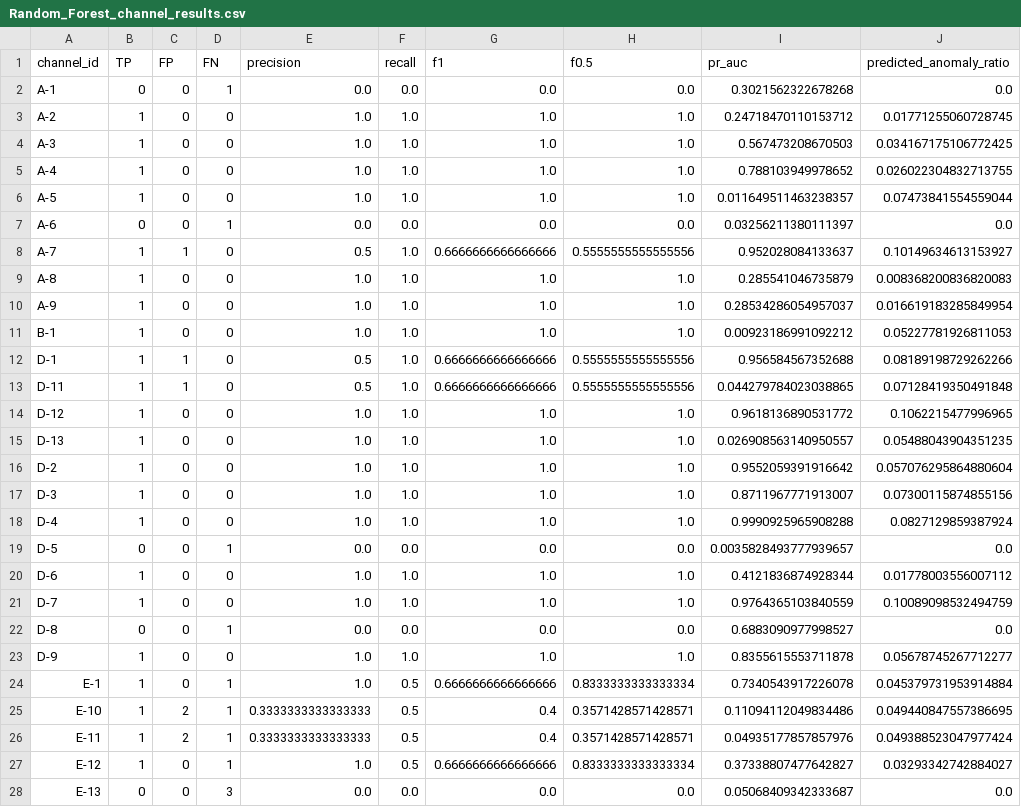
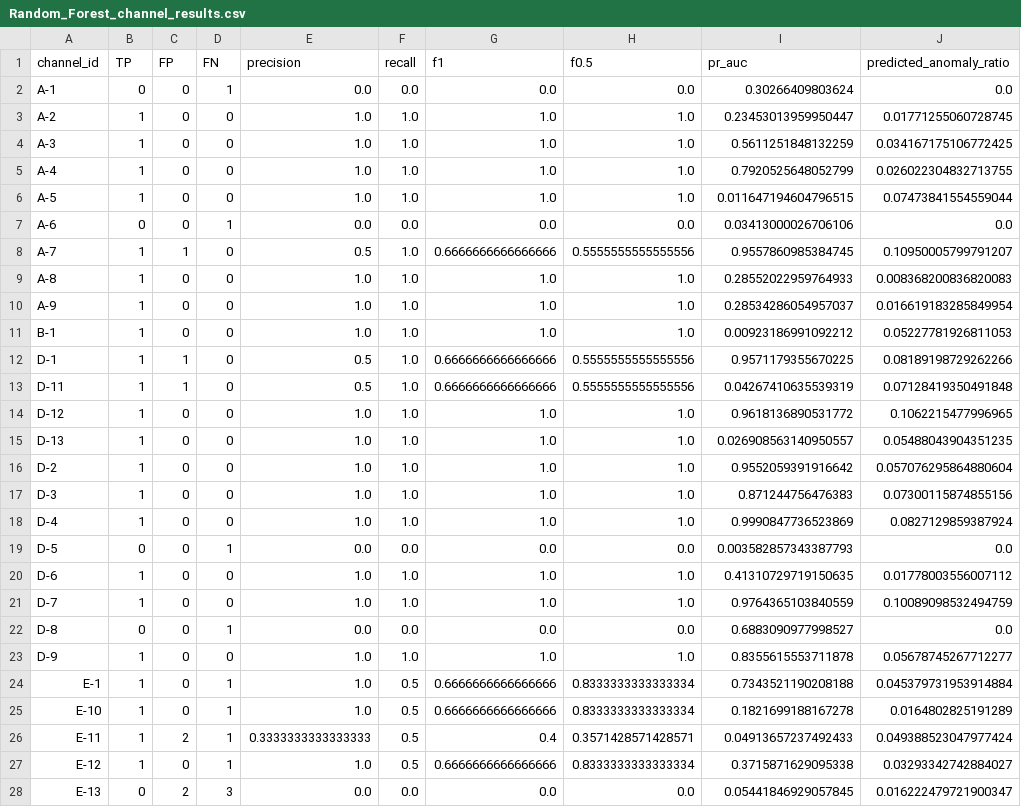
Before and after one commit to LucianoScarpino/Anomaly_Detection_Nasa_SMAP, a CSV file: Results/Random_Forest/Random_Forest_channel_results.csv, drawn as a sheet; only a part is shown; the diff covers the shown part only.

```diff
--- a/Results/Random_Forest/Random_Forest_channel_results.csv
+++ b/Results/Random_Forest/Random_Forest_channel_results.csv
@@ -1,14 +1,14 @@
 channel_id,TP,FP,FN,precision,recall,f1,f0.5,pr_auc,predicted_anomaly_ratio
-A-1,0,0,1,0.0,0.0,0.0,0.0,0.3021562322678268,0.0
-A-2,1,0,0,1.0,1.0,1.0,1.0,0.24718470110153712,0.01771255060728745
-A-3,1,0,0,1.0,1.0,1.0,1.0,0.567473208670503,0.034167175106772425
-A-4,1,0,0,1.0,1.0,1.0,1.0,0.788103949978652,0.026022304832713755
-A-5,1,0,0,1.0,1.0,1.0,1.0,0.011649511463238357,0.07473841554559044
-A-6,0,0,1,0.0,0.0,0.0,0.0,0.03256211380111397,0.0
-A-7,1,1,0,0.5,1.0,0.6666666666666666,0.5555555555555556,0.952028084133637,0.10149634613153927
-A-8,1,0,0,1.0,1.0,1.0,1.0,0.285541046735879,0.008368200836820083
+A-1,0,0,1,0.0,0.0,0.0,0.0,0.30266409803624,0.0
+A-2,1,0,0,1.0,1.0,1.0,1.0,0.23453013959950447,0.01771255060728745
+A-3,1,0,0,1.0,1.0,1.0,1.0,0.5611251848132259,0.034167175106772425
+A-4,1,0,0,1.0,1.0,1.0,1.0,0.7920525648052799,0.026022304832713755
+A-5,1,0,0,1.0,1.0,1.0,1.0,0.011647194604796515,0.07473841554559044
+A-6,0,0,1,0.0,0.0,0.0,0.0,0.03413000026706106,0.0
+A-7,1,1,0,0.5,1.0,0.6666666666666666,0.5555555555555556,0.9557860985384745,0.10950005799791207
+A-8,1,0,0,1.0,1.0,1.0,1.0,0.28552022959764933,0.008368200836820083
 A-9,1,0,0,1.0,1.0,1.0,1.0,0.28534286054957037,0.016619183285849954
 B-1,1,0,0,1.0,1.0,1.0,1.0,0.00923186991092212,0.05227781926811053
-D-1,1,1,0,0.5,1.0,0.6666666666666666,0.5555555555555556,0.956584567352688,0.08189198729262266
-D-11,1,1,0,0.5,1.0,0.6666666666666666,0.5555555555555556,0.044279784023038865,0.07128419350491848
+D-1,1,1,0,0.5,1.0,0.6666666666666666,0.5555555555555556,0.9571179355670225,0.08189198729262266
+D-11,1,1,0,0.5,1.0,0.6666666666666666,0.5555555555555556,0.04267410635539319,0.07128419350491848
 D-12,1,0,0,1.0,1.0,1.0,1.0,0.9618136890531772,0.1062215477996965
@@ -16,6 +16,6 @@ D-13,1,0,0,1.0,1.0,1.0,1.0,0.026908563140950557,0.05488043904351235
 D-2,1,0,0,1.0,1.0,1.0,1.0,0.9552059391916642,0.057076295864880604
-D-3,1,0,0,1.0,1.0,1.0,1.0,0.8711967771913007,0.07300115874855156
-D-4,1,0,0,1.0,1.0,1.0,1.0,0.9990925965908288,0.0827129859387924
-D-5,0,0,1,0.0,0.0,0.0,0.0,0.0035828493777939657,0.0
-D-6,1,0,0,1.0,1.0,1.0,1.0,0.4121836874928344,0.01778003556007112
+D-3,1,0,0,1.0,1.0,1.0,1.0,0.871244756476383,0.07300115874855156
+D-4,1,0,0,1.0,1.0,1.0,1.0,0.9990847736523869,0.0827129859387924
+D-5,0,0,1,0.0,0.0,0.0,0.0,0.003582857343387793,0.0
+D-6,1,0,0,1.0,1.0,1.0,1.0,0.41310729719150635,0.01778003556007112
 D-7,1,0,0,1.0,1.0,1.0,1.0,0.9764365103840559,0.10089098532494759
@@ -23,6 +23,6 @@ D-8,0,0,1,0.0,0.0,0.0,0.0,0.6883090977998527,0.0
 D-9,1,0,0,1.0,1.0,1.0,1.0,0.8355615553711878,0.05678745267712277
-E-1,1,0,1,1.0,0.5,0.6666666666666666,0.8333333333333334,0.7340543917226078,0.045379731953914884
-E-10,1,2,1,0.3333333333333333,0.5,0.4,0.3571428571428571,0.11094112049834486,0.049440847557386695
-E-11,1,2,1,0.3333333333333333,0.5,0.4,0.3571428571428571,0.04935177857857976,0.049388523047977424
-E-12,1,0,1,1.0,0.5,0.6666666666666666,0.8333333333333334,0.37338807477642827,0.03293342742884027
-E-13,0,0,3,0.0,0.0,0.0,0.0,0.05068409342333687,0.0
+E-1,1,0,1,1.0,0.5,0.6666666666666666,0.8333333333333334,0.7343521190208188,0.045379731953914884
+E-10,1,0,1,1.0,0.5,0.6666666666666666,0.8333333333333334,0.1821699188167278,0.0164802825191289
+E-11,1,2,1,0.3333333333333333,0.5,0.4,0.3571428571428571,0.04913657237492433,0.049388523047977424
+E-12,1,0,1,1.0,0.5,0.6666666666666666,0.8333333333333334,0.3715871629095338,0.03293342742884027
+E-13,0,2,3,0.0,0.0,0.0,0.0,0.05441846929057845,0.016222479721900347
```
Also changed, not shown: 32 edited cells elsewhere in this file, Results/Random_Forest/Random_Forest_global_summary.csv, 2 other files.
